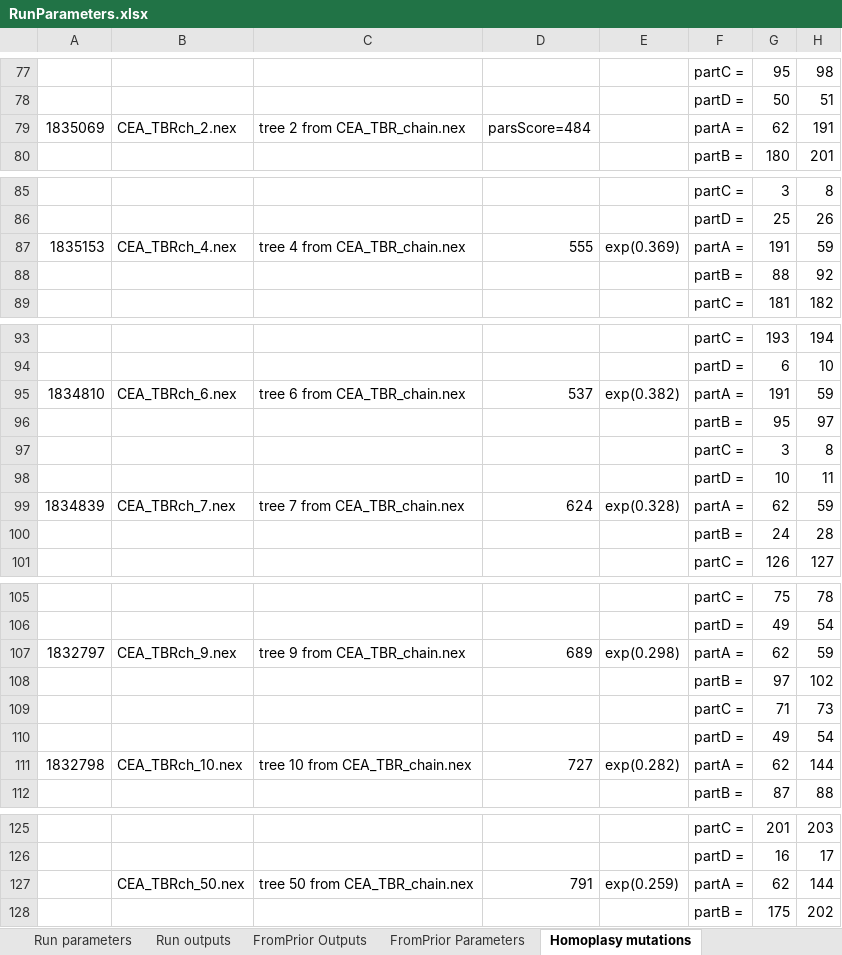
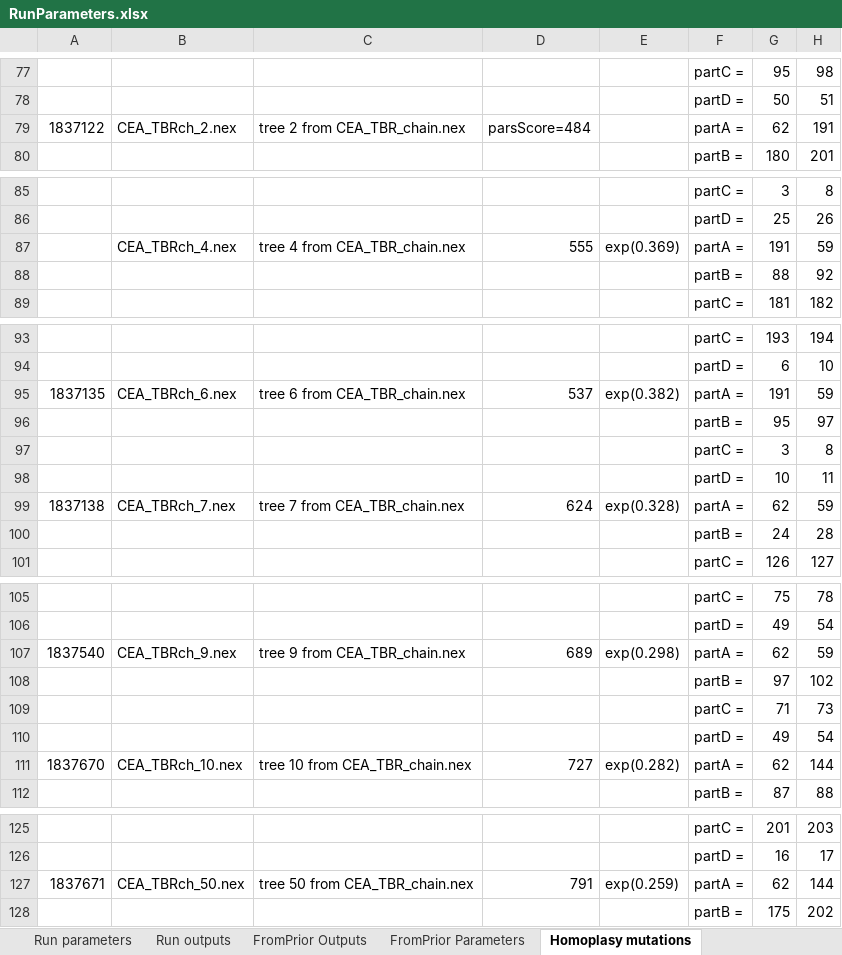
Before and after one commit to smf541/Partitioning_Strategies, an Excel workbook: RunParameters.xlsx, sheet Homoplasy mutations, drawn as a sheet; only a part is shown, gaps mark what is left out; values as stored, in another font and other column widths than the file's, no borders; the diff covers the shown part only; the diff names each change by its address in the sheet, - before the commit and + after, or states it on an @@ line.

```diff
--- a/RunParameters.xlsx (sheet Homoplasy mutations)
+++ b/RunParameters.xlsx (sheet Homoplasy mutations)
-A79: 1835069
+A79: 1837122
-A87: 1835153
+A87: (empty)
-A95: 1834810
+A95: 1837135
-A99: 1834839
+A99: 1837138
-A107: 1832797
+A107: 1837540
-A111: 1832798
+A111: 1837670
-A127: (empty)
+A127: 1837671
```
Also changed, not shown: 1 edited cell elsewhere in this sheet, mutations/TreeComparisonsQuartet.xlsx, 45 other files.
